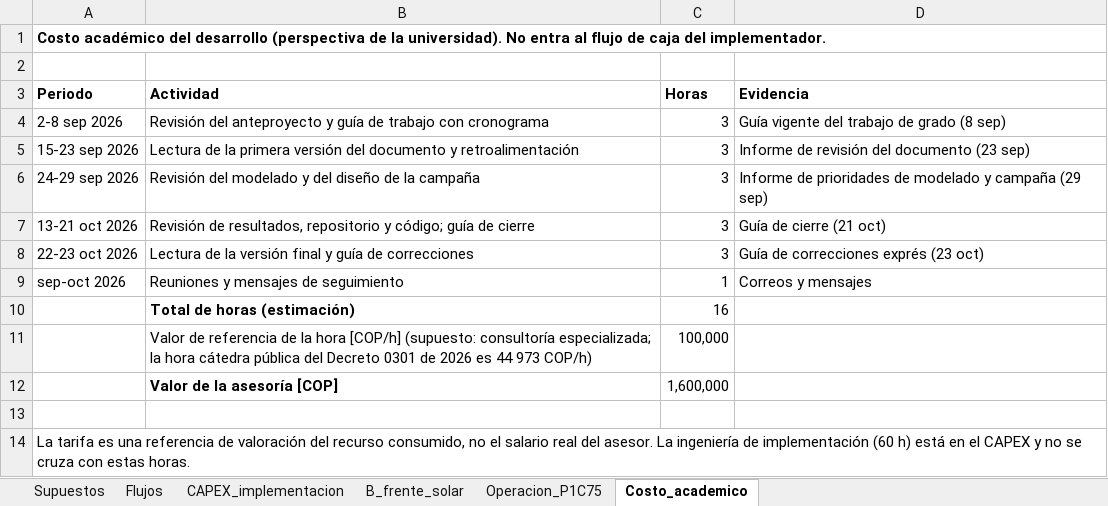
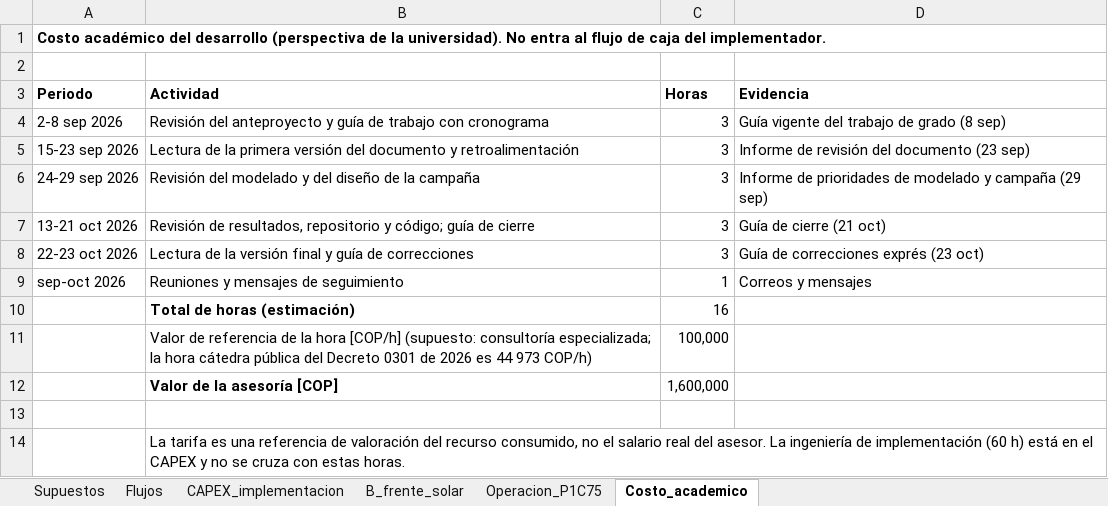
Before and after one commit to luiszambranov/TrabajodeGrado-SecadoCafe, an Excel workbook: python/resultados/financiero/flujos_financieros.xlsx, sheet Costo_academico, drawn as a sheet; values as stored, in another font and other column widths than the file's, no borders; removed rows and columns are numbered as before the commit, all else as after; the diff names each change by its address in the sheet, - before the commit and + after, or states it on an @@ line.

```diff
--- a/python/resultados/financiero/flujos_financieros.xlsx (sheet Costo_academico)
+++ b/python/resultados/financiero/flujos_financieros.xlsx (sheet Costo_academico)
-row 14: La tarifa es una referencia de valoración del recurso consumido, no el salario real del asesor. La ingeniería de implementación (60 h) está en el CAPEX y no se cruza con estas horas.
+row 14:  | La tarifa es una referencia de valoración del recurso consumido, no el salario real del asesor. La ingeniería de implementación (60 h) está en el CAPEX y no se cruza con estas horas.
```
Also changed, not shown: sheet Flujos, sheet CAPEX_implementacion, sheet Supuestos, documento/analisis_financiero/flujos_financieros final.xlsx, 24 other files.
